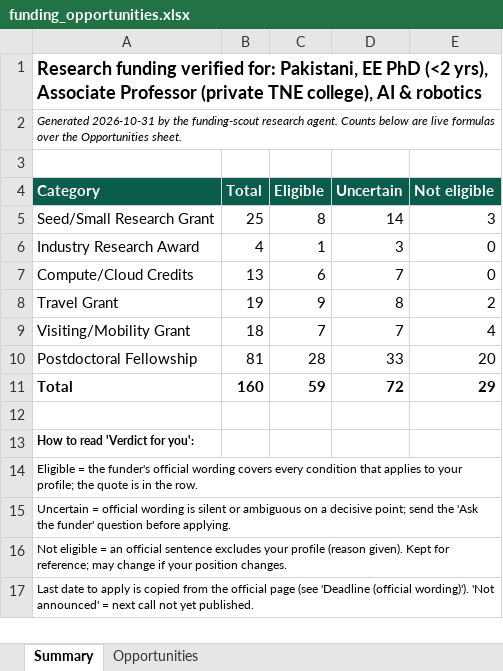
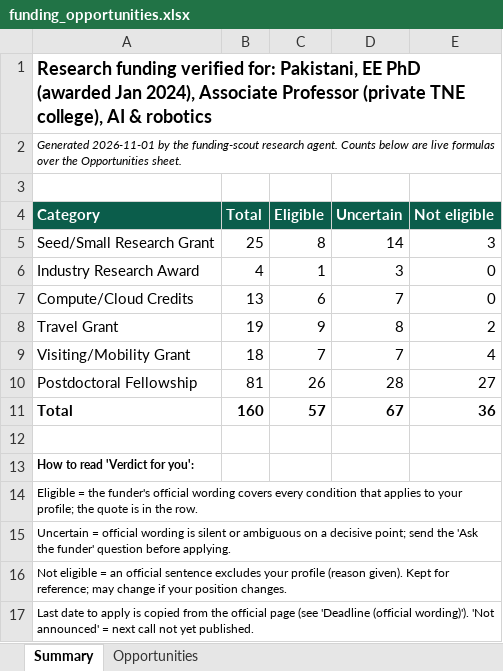
Before and after one commit to uolbicfsd/faygame, an Excel workbook: funding-agent/output/funding_opportunities.xlsx, sheet Summary, drawn as a sheet; values as stored, in another font and other column widths than the file's, no borders; the diff names each change by its address in the sheet, - before the commit and + after, or states it on an @@ line.

```diff
--- a/funding-agent/output/funding_opportunities.xlsx (sheet Summary)
+++ b/funding-agent/output/funding_opportunities.xlsx (sheet Summary)
-A1 (Category): …EE PhD (<2 yrs), Associate Professor…
+A1 (Category): …EE PhD (awarded Jan 2024), Associate Professor…
-A2 (Category): Generated 2026-10-31 by the…
+A2 (Category): Generated 2026-11-01 by the…
-C10 (Eligible): 28
+C10 (Eligible): 26
-D10 (Uncertain): 33
+D10 (Uncertain): 28
-E10 (Not eligible): 20
+E10 (Not eligible): 27
-C11 (Eligible): 59
+C11 (Eligible): 57
-D11 (Uncertain): 72
+D11 (Uncertain): 67
-E11 (Not eligible): 29
+E11 (Not eligible): 36
```
Also changed, not shown: sheet Opportunities, 16 other files.
